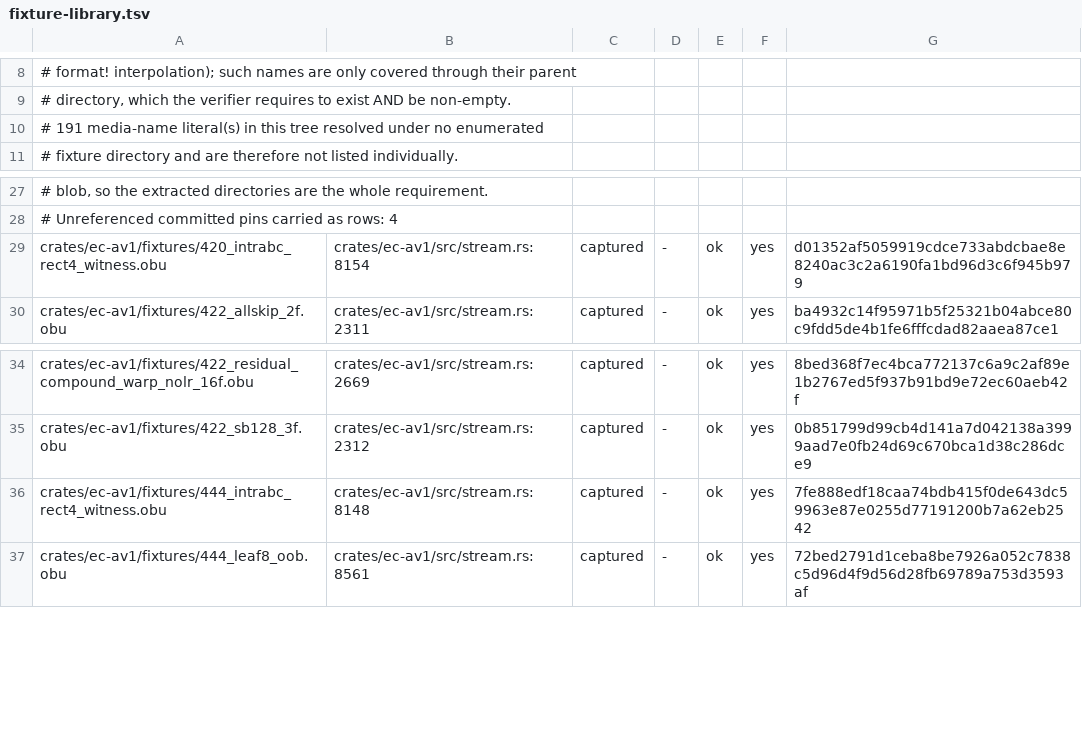
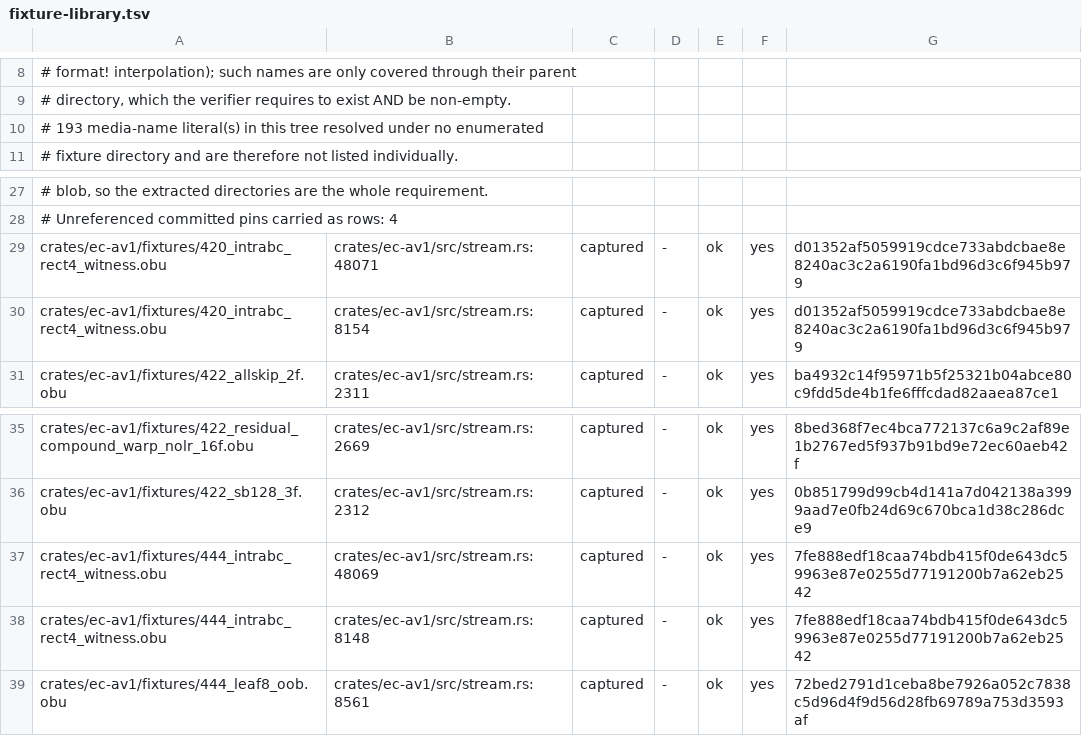
Before and after one commit to Tahinli/edith_codecs, a TSV file: scripts/fixture-library.tsv, drawn as a sheet; only a part is shown, gaps mark what is left out.

Commit message:
scripts: the manifest again, after the ibc444c gate's two new pin sites
Same wave-3c-b step, second time in one wave: a branch that appends a test to
crates/ec-av1/src/stream.rs can add pin sites a `format!("fixtures/{file}")`
read cannot be seen by the generator's first pass, and the preflight's DRIFT
check then fails the tree.

297 -> 299 rows. This one is a pure tail append, so unlike the previous
regeneration there is NOT a single line-attribution shift: the whole diff is
the two new rows, which are real new coverage and are the ibc444c gate's own
two witnesses,
  crates/ec-av1/fixtures/420_intrabc_rect4_witness.obu  (stream.rs:48071)
  crates/ec-av1/fixtures/444_intrabc_rect4_witness.obu  (stream.rs:48069)
plus the host-state unnamed-literal count 191 -> 193, which the drift
comparison excludes by design.

    $ EC_REQUIRE_FIXTURES=1 scripts/verify-fixture-library.sh
      shape: 299 rows / resolve: 0 missing, 0 empty
      pin gates: total=8 committed=21 uncommitted=0 ignored=0 assertless=0
      invariant 4: census self-test passed; every pin-reading gate resolves
      the clip gates resolve .../fixtures too (EC_FIXTURES first, else $ROOT/fixtures)
      verify-fixture-library: GREEN (299 rows)   exit 0

Unique path set 159 before and 159 after; Main's row-set check is empty;
regeneration is idempotent.

```diff
--- a/scripts/fixture-library.tsv
+++ b/scripts/fixture-library.tsv
@@ -9,3 +9,3 @@
 # directory, which the verifier requires to exist AND be non-empty.
-# 191 media-name literal(s) in this tree resolved under no enumerated
+# 193 media-name literal(s) in this tree resolved under no enumerated
 # fixture directory and are therefore not listed individually.
@@ -28,2 +28,3 @@
 #   Unreferenced committed pins carried as rows: 4
+crates/ec-av1/fixtures/420_intrabc_rect4_witness.obu	crates/ec-av1/src/stream.rs:48071	captured	-	ok	yes	d01352af5059919cdce733abdcbae8e8240ac3c2a6190fa1bd96d3c6f945b979
 crates/ec-av1/fixtures/420_intrabc_rect4_witness.obu	crates/ec-av1/src/stream.rs:8154	captured	-	ok	yes	d01352af5059919cdce733abdcbae8e8240ac3c2a6190fa1bd96d3c6f945b979
@@ -35,2 +36,3 @@ crates/ec-av1/fixtures/422_residual_compound_warp_nolr_16f.obu	crates/ec-av1/src
 crates/ec-av1/fixtures/422_sb128_3f.obu	crates/ec-av1/src/stream.rs:2312	captured	-	ok	yes	0b851799d99cb4d141a7d042138a3999aad7e0fb24d69c670bca1d38c286dce9
+crates/ec-av1/fixtures/444_intrabc_rect4_witness.obu	crates/ec-av1/src/stream.rs:48069	captured	-	ok	yes	7fe888edf18caa74bdb415f0de643dc59963e87e0255d77191200b7a62eb2542
 crates/ec-av1/fixtures/444_intrabc_rect4_witness.obu	crates/ec-av1/src/stream.rs:8148	captured	-	ok	yes	7fe888edf18caa74bdb415f0de643dc59963e87e0255d77191200b7a62eb2542
```
